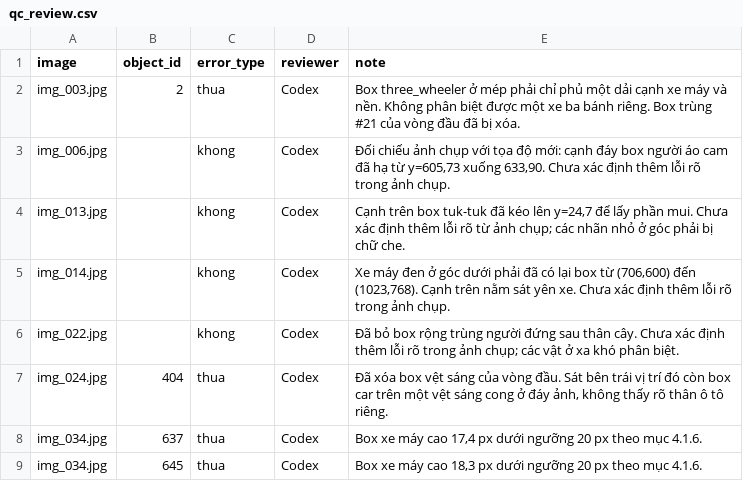
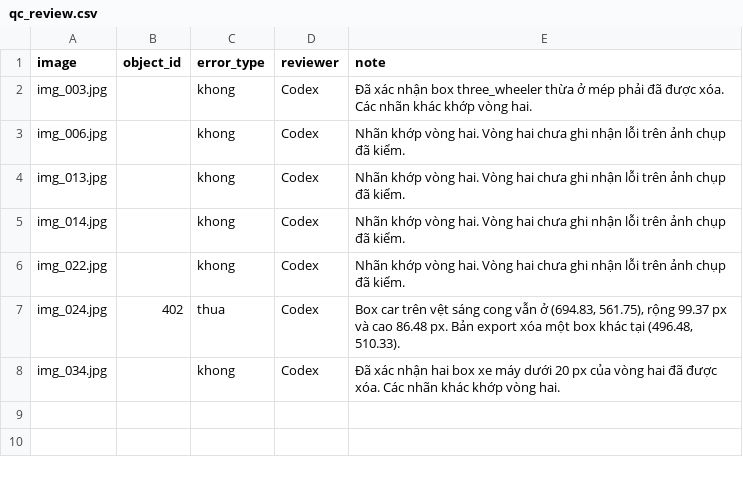
Before and after one commit to hung-1503/K5-L23-Day08-LeTranPhiHung-2A202603353-AI-Assisted-Labeling, a CSV file: submission/qc/qc_review.csv, drawn as a sheet.

Commit message:
Record latest CVAT export and third QC round

```diff
--- a/submission/qc/qc_review.csv
+++ b/submission/qc/qc_review.csv
@@ -1,9 +1,8 @@
 image,object_id,error_type,reviewer,note
-img_003.jpg,2,thua,Codex,"Box three_wheeler ở mép phải chỉ phủ một dải cạnh xe máy và nền. Không phân biệt được một xe ba bánh riêng. Box trùng #21 của vòng đầu đã bị xóa."
-img_006.jpg,,khong,Codex,"Đối chiếu ảnh chụp với tọa độ mới: cạnh đáy box người áo cam đã hạ từ y=605,73 xuống 633,90. Chưa xác định thêm lỗi rõ trong ảnh chụp."
-img_013.jpg,,khong,Codex,"Cạnh trên box tuk-tuk đã kéo lên y=24,7 để lấy phần mui. Chưa xác định thêm lỗi rõ từ ảnh chụp; các nhãn nhỏ ở góc phải bị chữ che."
-img_014.jpg,,khong,Codex,"Xe máy đen ở góc dưới phải đã có lại box từ (706,600) đến (1023,768). Cạnh trên nằm sát yên xe. Chưa xác định thêm lỗi rõ trong ảnh chụp."
-img_022.jpg,,khong,Codex,"Đã bỏ box rộng trùng người đứng sau thân cây. Chưa xác định thêm lỗi rõ trong ảnh chụp; các vật ở xa khó phân biệt."
-img_024.jpg,404,thua,Codex,"Đã xóa box vệt sáng của vòng đầu. Sát bên trái vị trí đó còn box car trên một vệt sáng cong ở đáy ảnh, không thấy rõ thân ô tô riêng."
-img_034.jpg,637,thua,Codex,"Box xe máy cao 17,4 px dưới ngưỡng 20 px theo mục 4.1.6."
-img_034.jpg,645,thua,Codex,"Box xe máy cao 18,3 px dưới ngưỡng 20 px theo mục 4.1.6."
+img_003.jpg,,khong,Codex,Đã xác nhận box three_wheeler thừa ở mép phải đã được xóa. Các nhãn khác khớp vòng hai.
+img_006.jpg,,khong,Codex,Nhãn khớp vòng hai. Vòng hai chưa ghi nhận lỗi trên ảnh chụp đã kiểm.
+img_013.jpg,,khong,Codex,Nhãn khớp vòng hai. Vòng hai chưa ghi nhận lỗi trên ảnh chụp đã kiểm.
+img_014.jpg,,khong,Codex,Nhãn khớp vòng hai. Vòng hai chưa ghi nhận lỗi trên ảnh chụp đã kiểm.
+img_022.jpg,,khong,Codex,Nhãn khớp vòng hai. Vòng hai chưa ghi nhận lỗi trên ảnh chụp đã kiểm.
+img_024.jpg,402,thua,Codex,"Box car trên vệt sáng cong vẫn ở (694.83, 561.75), rộng 99.37 px và cao 86.48 px. Bản export xóa một box khác tại (496.48, 510.33)."
+img_034.jpg,,khong,Codex,Đã xác nhận hai box xe máy dưới 20 px của vòng hai đã được xóa. Các nhãn khác khớp vòng hai.
```
Also changed, not shown: 12 other files.
